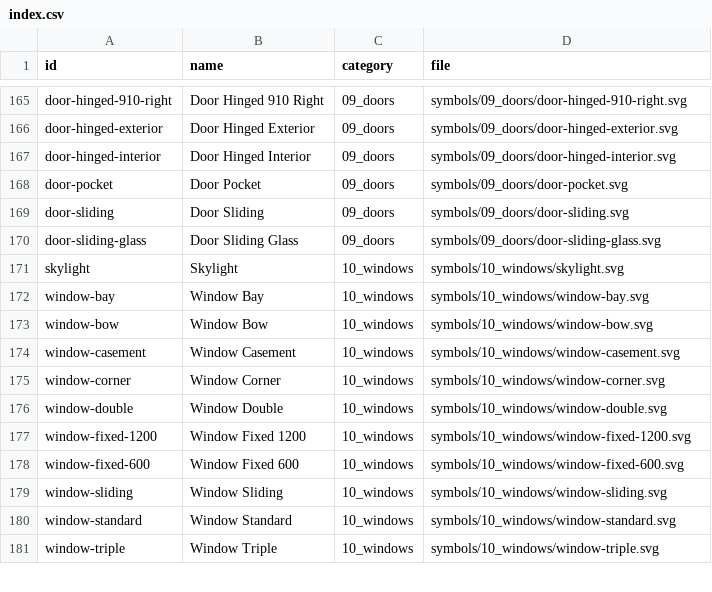
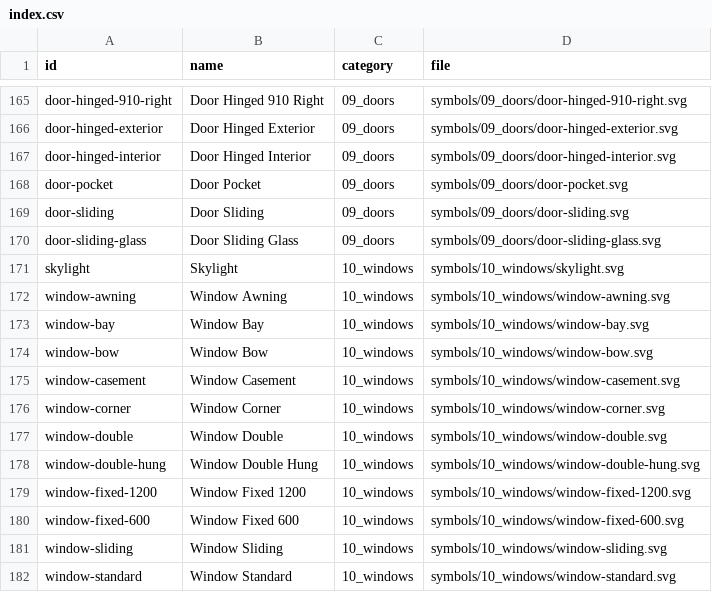
Before and after one commit to primez-x/Vertex, a CSV file: assets/symbols/architectural_v2/index.csv, drawn as a sheet; only a part is shown, gaps mark what is left out; the shorter side is filled out with more unchanged rows; the diff names each change by its address in the sheet, - before the commit and + after, or states it on an @@ line.

Commit message:
Implement awning and double-hung window mechanisms

```diff
--- a/assets/symbols/architectural_v2/index.csv
+++ b/assets/symbols/architectural_v2/index.csv
+row 172: window-awning | Window Awning | 10_windows | symbols/10_windows/window-awning.svg
+row 178: window-double-hung | Window Double Hung | 10_windows | symbols/10_windows/window-double-hung.svg
```
Also changed, not shown: 21 other files.
